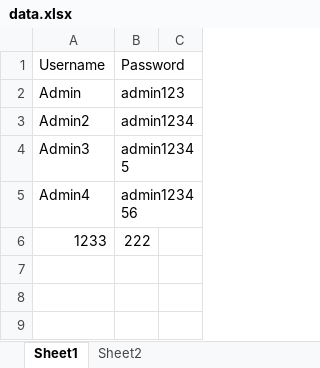
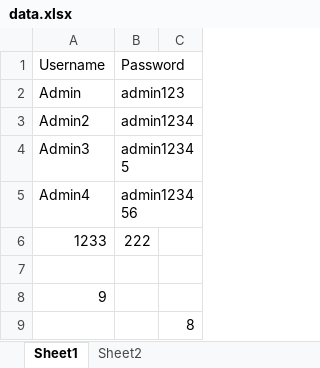
Before and after one commit to a-d-n-776/SJFMW, an Excel workbook: SeleniumFrameWork/excel/data.xlsx, sheet Sheet1, drawn as a sheet; values as stored, in another font and other column widths than the file's, no borders; the diff names each change by its address in the sheet, - before the commit and + after, or states it on an @@ line.

```diff
--- a/SeleniumFrameWork/excel/data.xlsx (sheet Sheet1)
+++ b/SeleniumFrameWork/excel/data.xlsx (sheet Sheet1)
+row 7: (empty)
+row 8: 9
+row 9:  |  | 8
```
Also changed, not shown: 36 other files.
